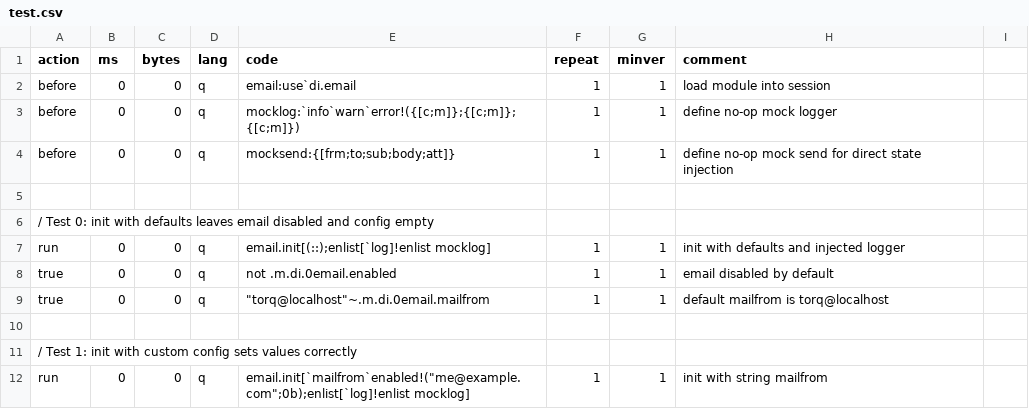
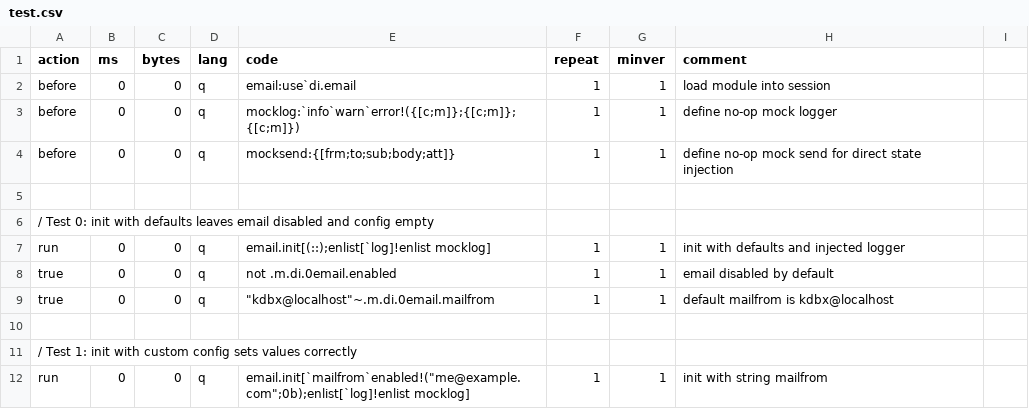
Before and after one commit to DataIntellectTech/kdbx-modules, a CSV file: di/email/test.csv, drawn as a sheet; only a part is shown.

```diff
--- a/di/email/test.csv
+++ b/di/email/test.csv
@@ -8,3 +8,3 @@ run,0,0,q,"email.init[(::);enlist[`log]!enlist mocklog]",1,1,init with defaults
 true,0,0,q,not .m.di.0email.enabled,1,1,email disabled by default
-true,0,0,q,"""torq@localhost""~.m.di.0email.mailfrom",1,1,default mailfrom is torq@localhost
+true,0,0,q,"""kdbx@localhost""~.m.di.0email.mailfrom",1,1,default mailfrom is kdbx@localhost
 
```
Also changed, not shown: 4 other files.
